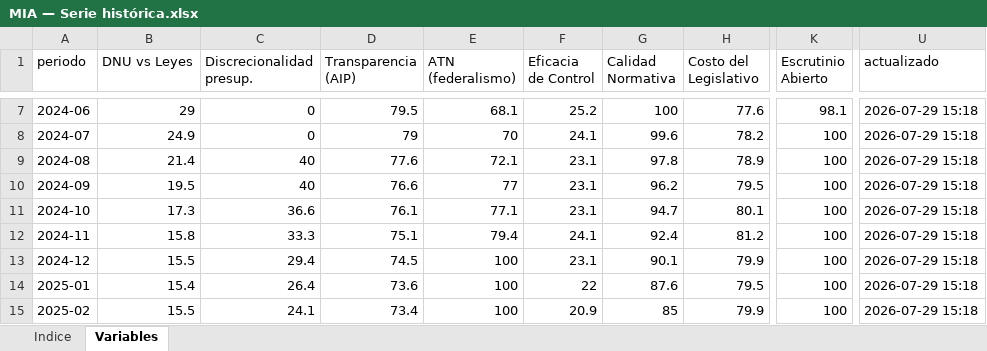
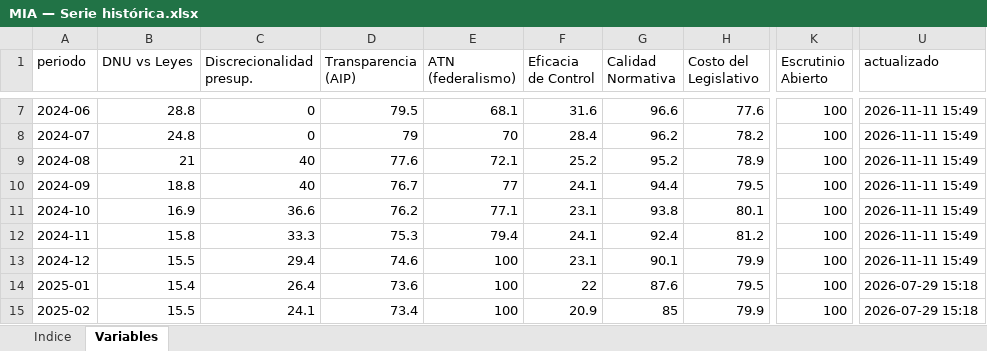
Before and after one commit to Politicas-Publicas-LyP/Monitor-Institucional-Argentino, an Excel workbook: Documentos/MIA — Serie histórica.xlsx, sheet Variables, drawn as a sheet; only a part is shown, gaps mark what is left out; values as stored, in another font and other column widths than the file's, no borders; the diff covers the shown part only; the diff names each change by its address in the sheet, - before the commit and + after, or states it on an @@ line.

```diff
--- a/Documentos/MIA — Serie histórica.xlsx (sheet Variables)
+++ b/Documentos/MIA — Serie histórica.xlsx (sheet Variables)
-B7 (DNU vs Leyes): 29
+B7 (DNU vs Leyes): 28.8
-F7 (Eficacia de Control): 25.2
+F7 (Eficacia de Control): 31.6
-G7 (Calidad Normativa): 100
+G7 (Calidad Normativa): 96.6
-K7 (Escrutinio Abierto): 98.1
+K7 (Escrutinio Abierto): 100
-U7:U13 (actualizado): 2026-07-29 15:18
+U7:U13 (actualizado): 2026-11-11 15:49
-B8 (DNU vs Leyes): 24.9
+B8 (DNU vs Leyes): 24.8
-F8 (Eficacia de Control): 24.1
+F8 (Eficacia de Control): 28.4
-G8 (Calidad Normativa): 99.6
+G8 (Calidad Normativa): 96.2
-B9 (DNU vs Leyes): 21.4
+B9 (DNU vs Leyes): 21
-F9 (Eficacia de Control): 23.1
+F9 (Eficacia de Control): 25.2
-G9 (Calidad Normativa): 97.8
+G9 (Calidad Normativa): 95.2
-B10 (DNU vs Leyes): 19.5
+B10 (DNU vs Leyes): 18.8
-D10 (Transparencia (AIP)): 76.6
+D10 (Transparencia (AIP)): 76.7
-F10 (Eficacia de Control): 23.1
+F10 (Eficacia de Control): 24.1
-G10 (Calidad Normativa): 96.2
+G10 (Calidad Normativa): 94.4
-B11 (DNU vs Leyes): 17.3
+B11 (DNU vs Leyes): 16.9
-D11 (Transparencia (AIP)): 76.1
+D11 (Transparencia (AIP)): 76.2
-G11 (Calidad Normativa): 94.7
+G11 (Calidad Normativa): 93.8
-D12 (Transparencia (AIP)): 75.1
+D12 (Transparencia (AIP)): 75.3
-D13 (Transparencia (AIP)): 74.5
+D13 (Transparencia (AIP)): 74.6
```
Also changed, not shown: 2 added rows and 34 edited cells elsewhere in this sheet, sheet Indice, Documentos/MIA — Serie histórica 2015-2026.xlsx, output/mia_historico.xlsx, 41 other files.
